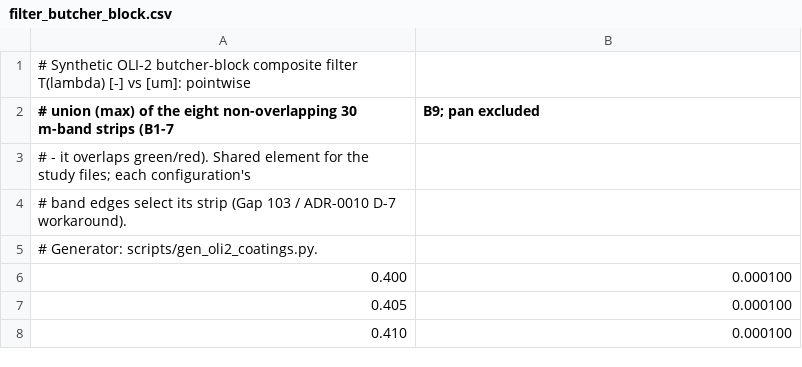
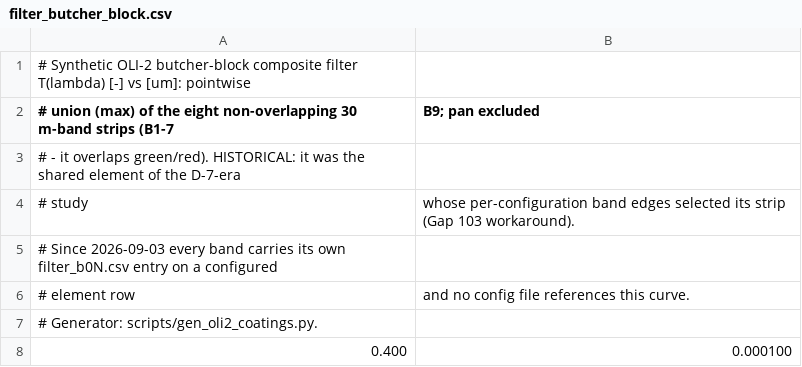
Before and after one commit to RADIANT-SSR/Private, a CSV file: scenarios/09_flagship_missions/9.4_landsat_oli2_snr/data/filter_butcher_block.csv, drawn as a sheet; only a part is shown; the shorter side is filled out with more unchanged rows.

```diff
--- a/scenarios/09_flagship_missions/9.4_landsat_oli2_snr/data/filter_butcher_block.csv
+++ b/scenarios/09_flagship_missions/9.4_landsat_oli2_snr/data/filter_butcher_block.csv
@@ -2,4 +2,6 @@
 # union (max) of the eight non-overlapping 30 m-band strips (B1-7, B9; pan excluded
-# - it overlaps green/red). Shared element for the study files; each configuration's
-# band edges select its strip (Gap 103 / ADR-0010 D-7 workaround).
+# - it overlaps green/red). HISTORICAL: it was the shared element of the D-7-era
+# study, whose per-configuration band edges selected its strip (Gap 103 workaround).
+# Since 2026-09-03 every band carries its own filter_b0N.csv entry on a configured
+# element row, and no config file references this curve.
 # Generator: scripts/gen_oli2_coatings.py.
```
Also changed, not shown: 12 other files.
